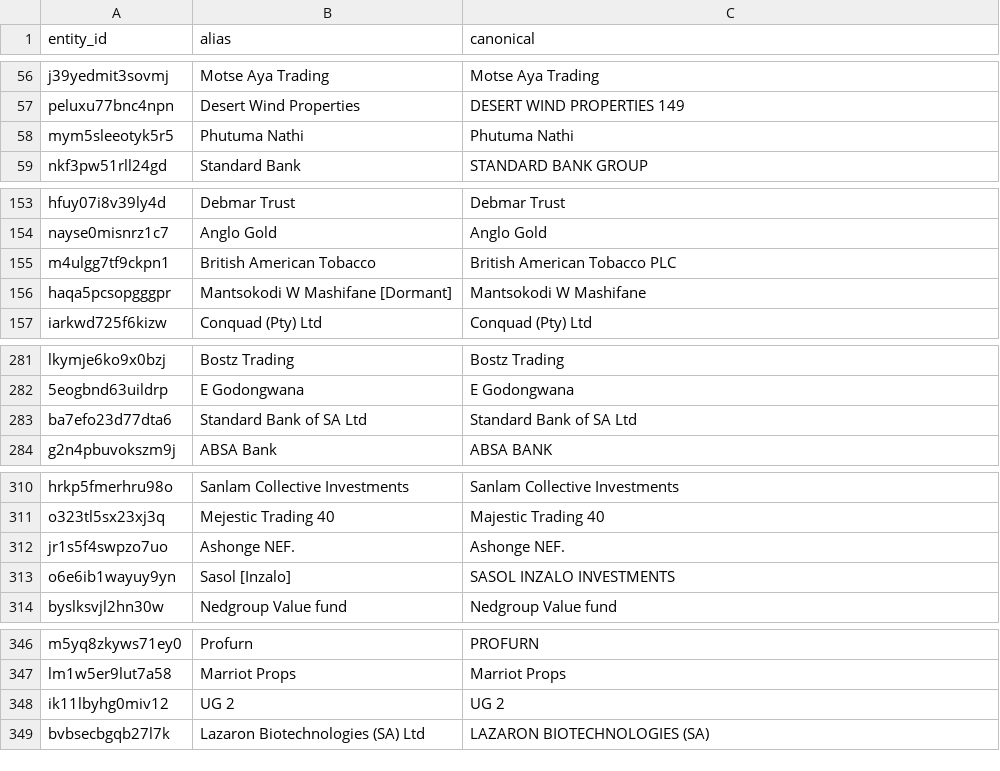
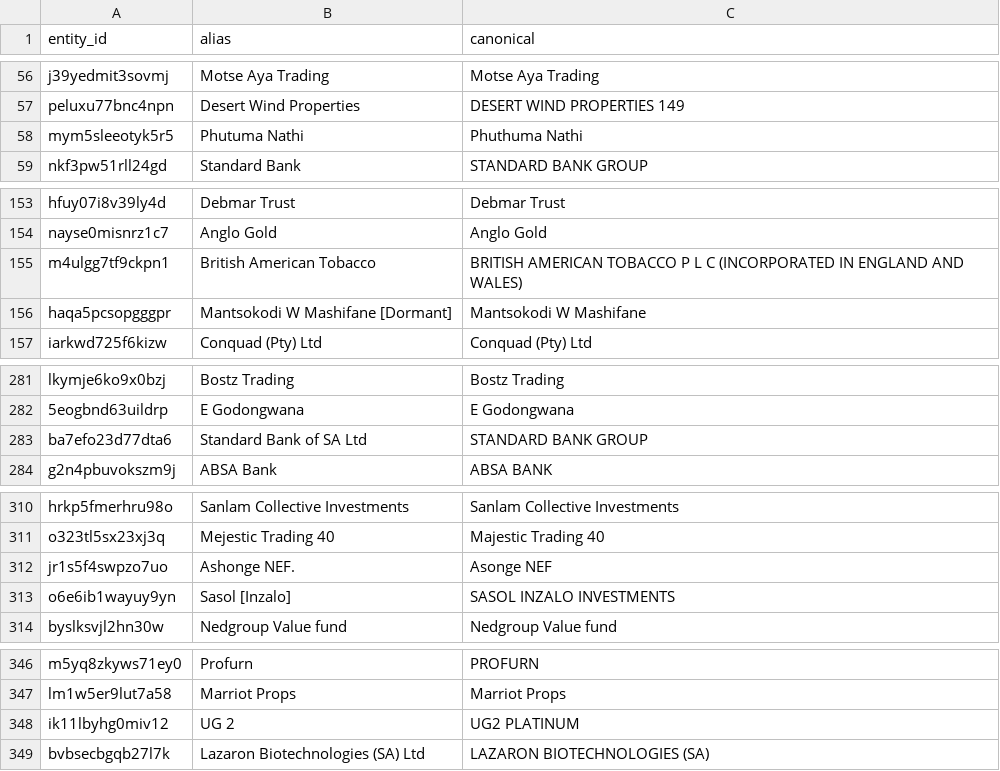
Before and after one commit to ANCIR/Siyazana.co.za, a CSV file: data/aliases.csv, drawn as a sheet; only a part is shown, gaps mark what is left out; the diff covers the shown part only.

```diff
--- a/data/aliases.csv
+++ b/data/aliases.csv
@@ -57,3 +57,3 @@ j39yedmit3sovmj,Motse Aya Trading,Motse Aya Trading
 peluxu77bnc4npn,Desert Wind Properties,DESERT WIND PROPERTIES 149
-mym5sleeotyk5r5,Phutuma Nathi,Phutuma Nathi
+mym5sleeotyk5r5,Phutuma Nathi,Phuthuma Nathi
 nkf3pw51rll24gd,Standard Bank,STANDARD BANK GROUP
@@ -154,3 +154,3 @@ hfuy07i8v39ly4d,Debmar Trust,Debmar Trust
 nayse0misnrz1c7,Anglo Gold,Anglo Gold
-m4ulgg7tf9ckpn1,British American Tobacco,British American Tobacco PLC
+m4ulgg7tf9ckpn1,British American Tobacco,BRITISH AMERICAN TOBACCO P L C (INCORPORATED IN ENGLAND AND WALES)
 haqa5pcsopgggpr,Mantsokodi W Mashifane [Dormant],Mantsokodi W Mashifane
@@ -282,3 +282,3 @@ lkymje6ko9x0bzj,Bostz Trading,Bostz Trading
 5eogbnd63uildrp,E Godongwana,E Godongwana
-ba7efo23d77dta6,Standard Bank of SA Ltd,Standard Bank of SA Ltd
+ba7efo23d77dta6,Standard Bank of SA Ltd,STANDARD BANK GROUP
 g2n4pbuvokszm9j,ABSA Bank,ABSA BANK
@@ -311,3 +311,3 @@ hrkp5fmerhru98o,Sanlam Collective Investments,Sanlam Collective Investments
 o323tl5sx23xj3q,Mejestic Trading 40,Majestic Trading 40
-jr1s5f4swpzo7uo,Ashonge NEF.,Ashonge NEF.
+jr1s5f4swpzo7uo,Ashonge NEF.,Asonge NEF
 o6e6ib1wayuy9yn,Sasol [Inzalo],SASOL INZALO INVESTMENTS
@@ -347,3 +347,3 @@ m5yq8zkyws71ey0,Profurn,PROFURN
 lm1w5er9lut7a58,Marriot Props,Marriot Props
-ik11lbyhg0miv12,UG 2,UG 2
+ik11lbyhg0miv12,UG 2,UG2 PLATINUM
 bvbsecbgqb27l7k,Lazaron Biotechnologies (SA) Ltd,LAZARON BIOTECHNOLOGIES (SA)
```
Also changed, not shown: 45 edited cells elsewhere in this file, 1 other file.
